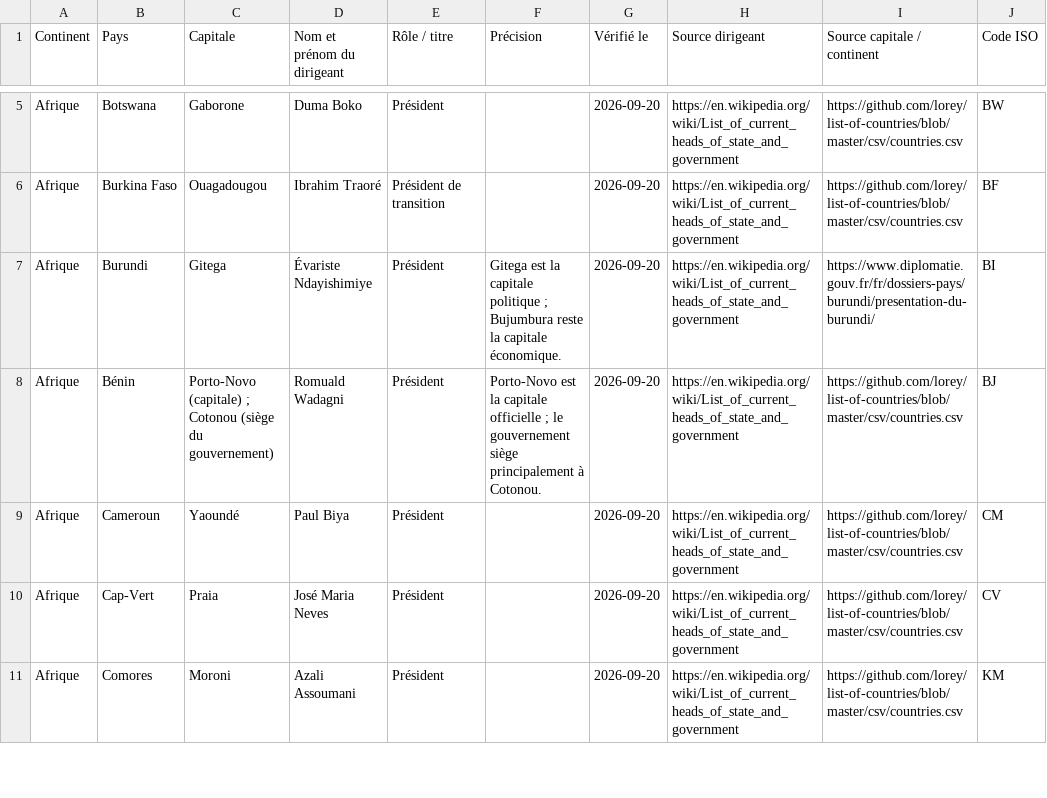
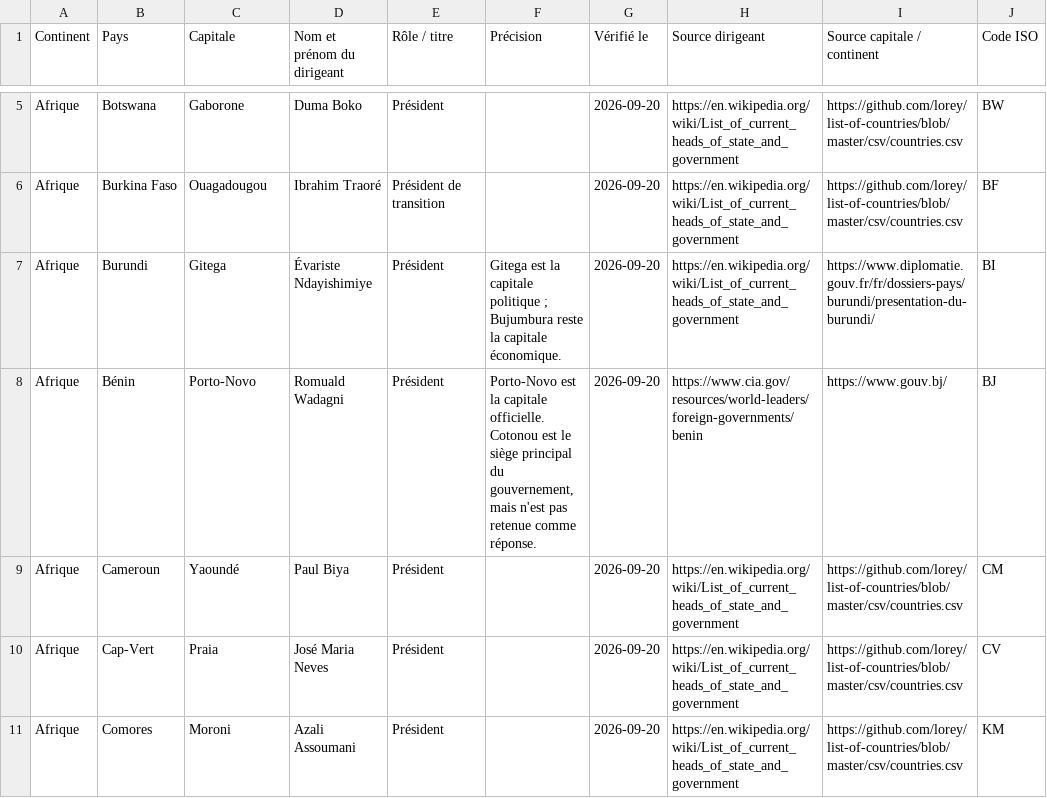
Before and after one commit to willylehun/world-quizz-challenge, a CSV file: data/countries.csv, drawn as a sheet; only a part is shown, gaps mark what is left out; the diff covers the shown part only.

```diff
--- a/data/countries.csv
+++ b/data/countries.csv
@@ -7,3 +7,3 @@ Afrique;Burkina Faso;Ouagadougou;Ibrahim Traoré;Président de transition;;2026-
 Afrique;Burundi;Gitega;Évariste Ndayishimiye;Président;"Gitega est la capitale politique ; Bujumbura reste la capitale économique.";2026-09-20;https://en.wikipedia.org/wiki/List_of_current_heads_of_state_and_government;https://www.diplomatie.gouv.fr/fr/dossiers-pays/burundi/presentation-du-burundi/;BI
-Afrique;Bénin;"Porto-Novo (capitale) ; Cotonou (siège du gouvernement)";Romuald Wadagni;Président;"Porto-Novo est la capitale officielle ; le gouvernement siège principalement à Cotonou.";2026-09-20;https://en.wikipedia.org/wiki/List_of_current_heads_of_state_and_government;https://github.com/lorey/list-of-countries/blob/master/csv/countries.csv;BJ
+Afrique;Bénin;Porto-Novo;Romuald Wadagni;Président;Porto-Novo est la capitale officielle. Cotonou est le siège principal du gouvernement, mais n'est pas retenue comme réponse.;2026-09-20;https://www.cia.gov/resources/world-leaders/foreign-governments/benin;https://www.gouv.bj/;BJ
 Afrique;Cameroun;Yaoundé;Paul Biya;Président;;2026-09-20;https://en.wikipedia.org/wiki/List_of_current_heads_of_state_and_government;https://github.com/lorey/list-of-countries/blob/master/csv/countries.csv;CM
```
Also changed, not shown: 89 edited cells elsewhere in this file, 8 other files.
